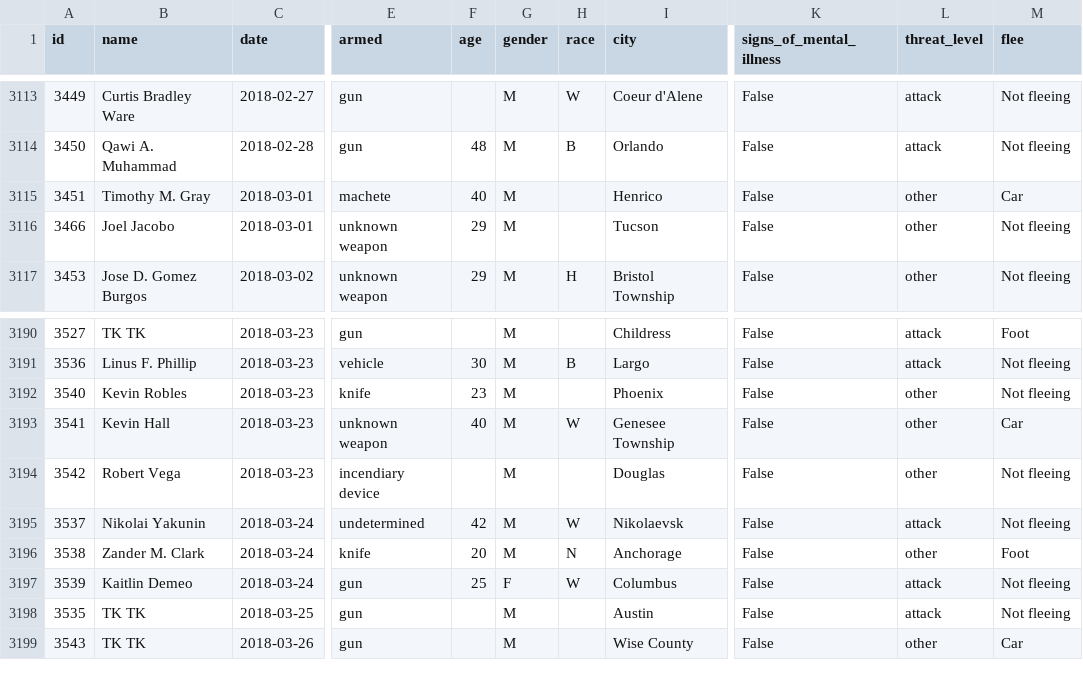
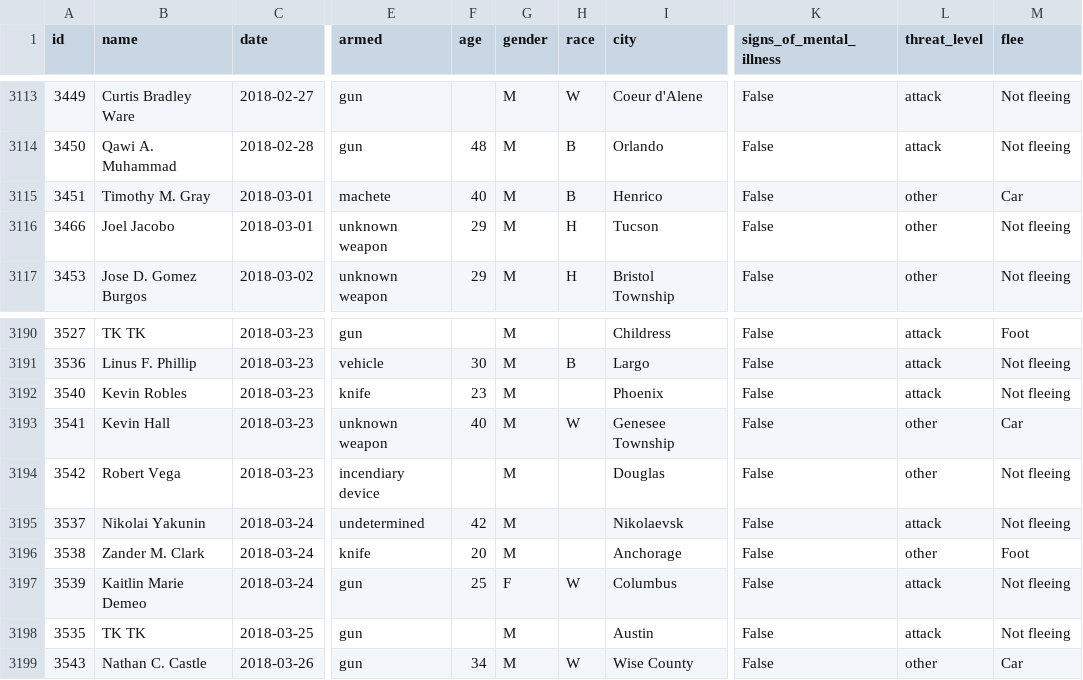
Before and after one commit to joshbegley/wapo-police-shootings, a CSV file: fatal-police-shootings-data.csv, drawn as a sheet; only a part is shown, gaps mark what is left out; the diff names each change by its address in the sheet, - before the commit and + after, or states it on an @@ line.

Commit message:
automatic updates

```diff
--- a/fatal-police-shootings-data.csv
+++ b/fatal-police-shootings-data.csv
-H3115 (race): (empty)
+H3115 (race): B
-H3116 (race): (empty)
+H3116 (race): H
-L3192 (threat_level): other
+L3192 (threat_level): attack
-H3195 (race): W
+H3195 (race): (empty)
-H3196 (race): N
+H3196 (race): (empty)
-B3197 (name): Kaitlin Demeo
+B3197 (name): Kaitlin Marie Demeo
-B3199 (name): TK TK
+B3199 (name): Nathan C. Castle
-F3199 (age): (empty)
+F3199 (age): 34
-H3199 (race): (empty)
+H3199 (race): W
```
